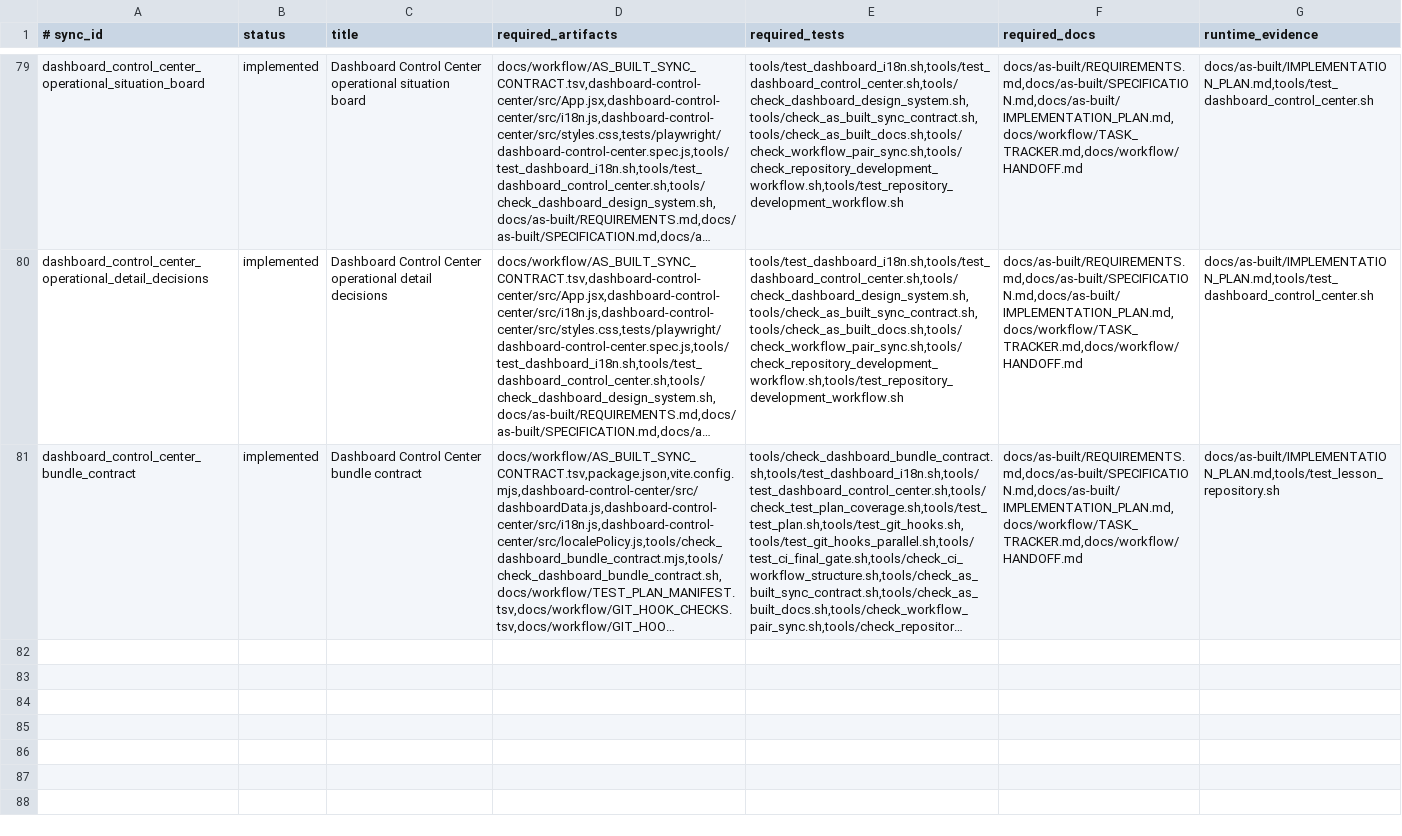
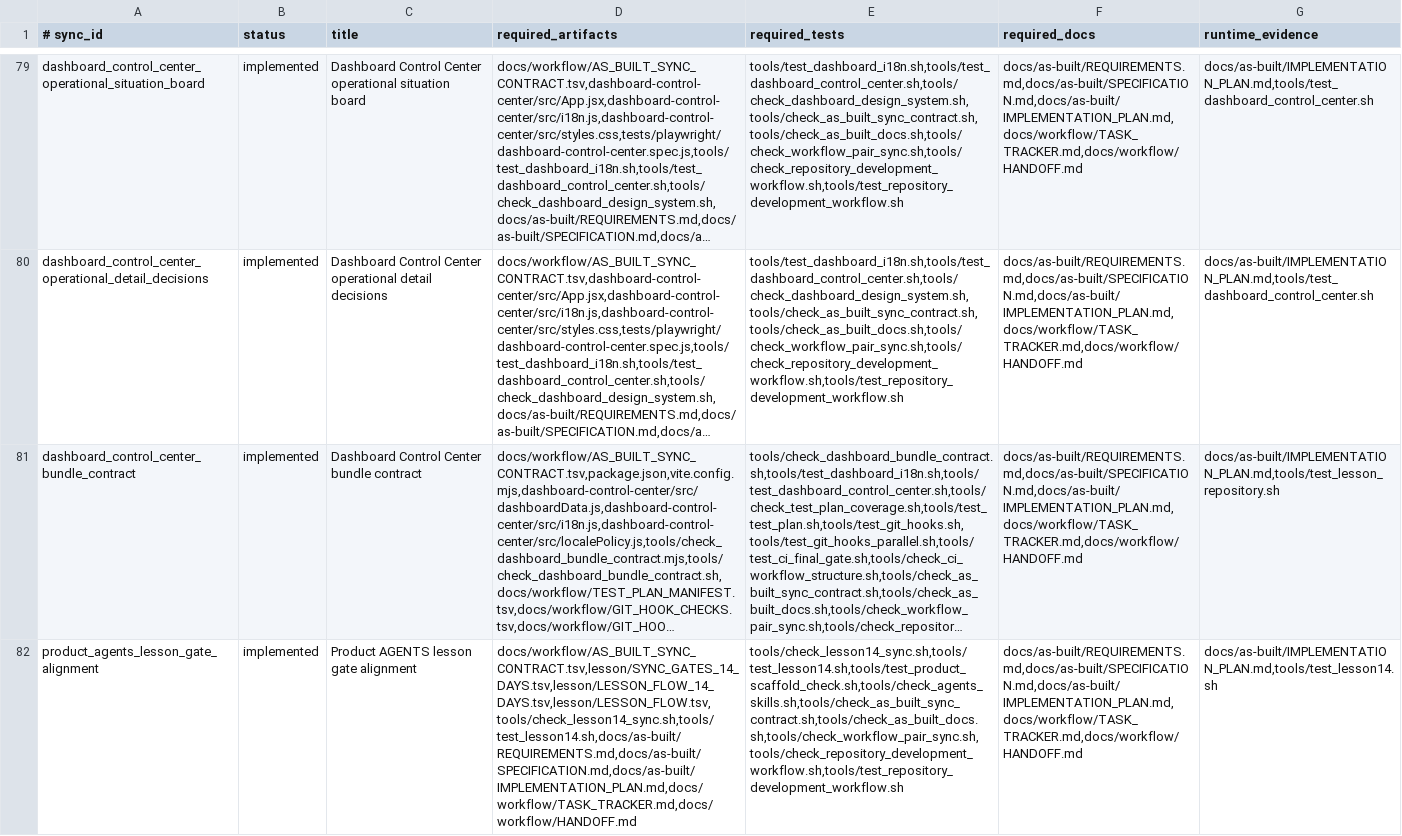
Before and after one commit to xxxMasahiro/ai-driven-development-lesson, a TSV file: docs/workflow/AS_BUILT_SYNC_CONTRACT.tsv, drawn as a sheet; only a part is shown, gaps mark what is left out; long unchanged cells end in …; the diff covers the shown part only; the diff names each change by its address in the sheet, - before the commit and + after, or states it on an @@ line.

```diff
--- a/docs/workflow/AS_BUILT_SYNC_CONTRACT.tsv
+++ b/docs/workflow/AS_BUILT_SYNC_CONTRACT.tsv
+row 82: product_agents_lesson_gate_alignment | implemented | Product AGENTS lesson gate alignment | docs/workflow/AS_BUILT_SYNC_CONTRACT.tsv,lesson/SYNC_GATES_14_DAYS.tsv,lesson/LESSON_FLOW_14_DAYS.tsv,lesson/LESSON_FLOW.tsv,tools/check_lesson14_sync.sh,tools/test_lesson14.sh,docs/as-built/REQUIREMENTS.md,docs/as-built/SPECIFICATION.md,docs/as-built/IMPLEMENTATION_PLAN.md,docs/workflow/TASK_TRACKER.md,docs/workflow/HANDOFF.md | tools/check_lesson14_sync.sh,tools/test_lesson14.sh,tools/test_product_scaffold_check.sh,tools/check_agents_skills.sh,tools/check_as_built_sync_contract.sh,tools/check_as_built_docs.sh,tools/check_workflow_pair_sync.sh,tools/check_repository_development_workflow.sh,tools/test_repository_development_workflow.sh | docs/as-built/REQUIREMENTS.md,docs/as-built/SPECIFICATION.md,docs/as-built/IMPLEMENTATION_PLAN.md,docs/workflow/TASK_TRACKER.md,docs/workflow/HANDOFF.md | docs/as-built/IMPLEMENTATION_PLAN.md,tools/test_lesson14.sh
```
Also changed, not shown: 3 added rows elsewhere in this file, 19 other files.
